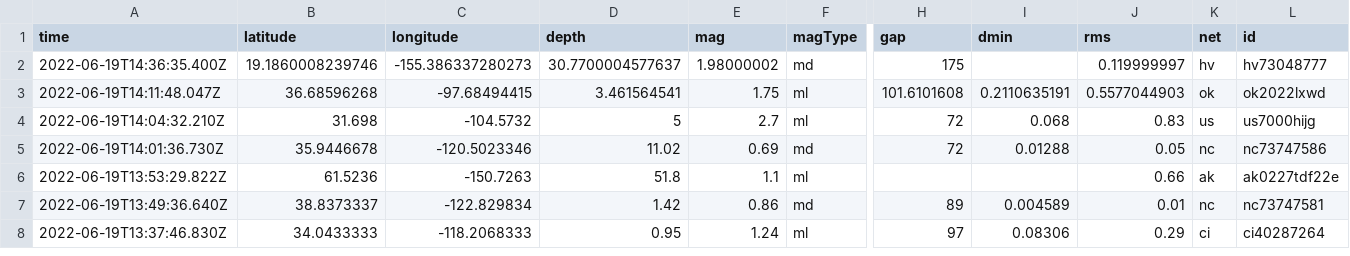
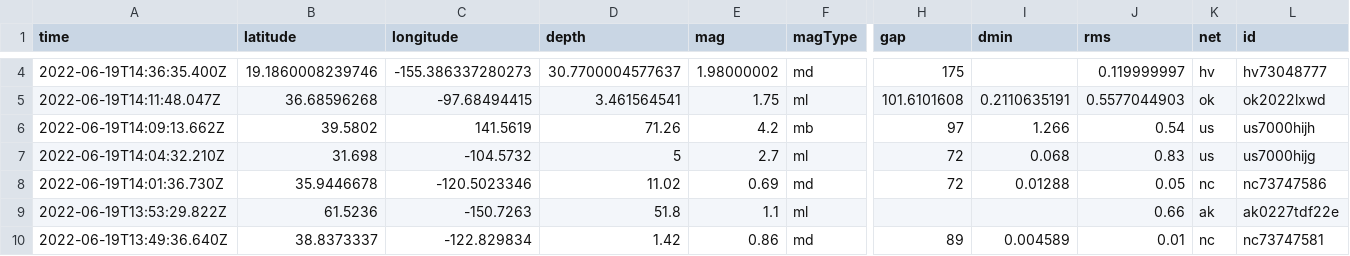
Before and after one commit to melfronczek/my-data-robot, a CSV file: usgs_current.csv, drawn as a sheet; only a part is shown, gaps mark what is left out; the shorter side is filled out with more unchanged rows; rows hold the shown columns only; the diff covers the shown part only; the diff names each change by its address in the sheet, - before the commit and + after, or states it on an @@ line.

```diff
--- a/usgs_current.csv
+++ b/usgs_current.csv
+row 6: 2022-06-19T14:09:13.662Z | 39.5802 | 141.5619 | 71.26 | 4.2 | mb | 97 | 1.266 | 0.54 | us | us7000hijh
```
Also changed, not shown: 3 added rows and 3 edited cells elsewhere in this file.
